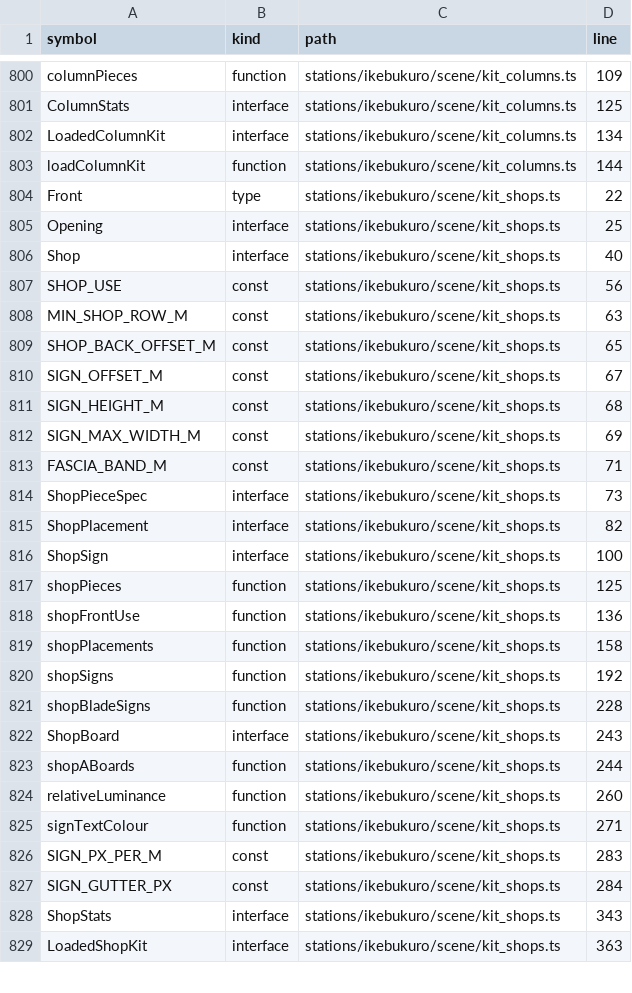
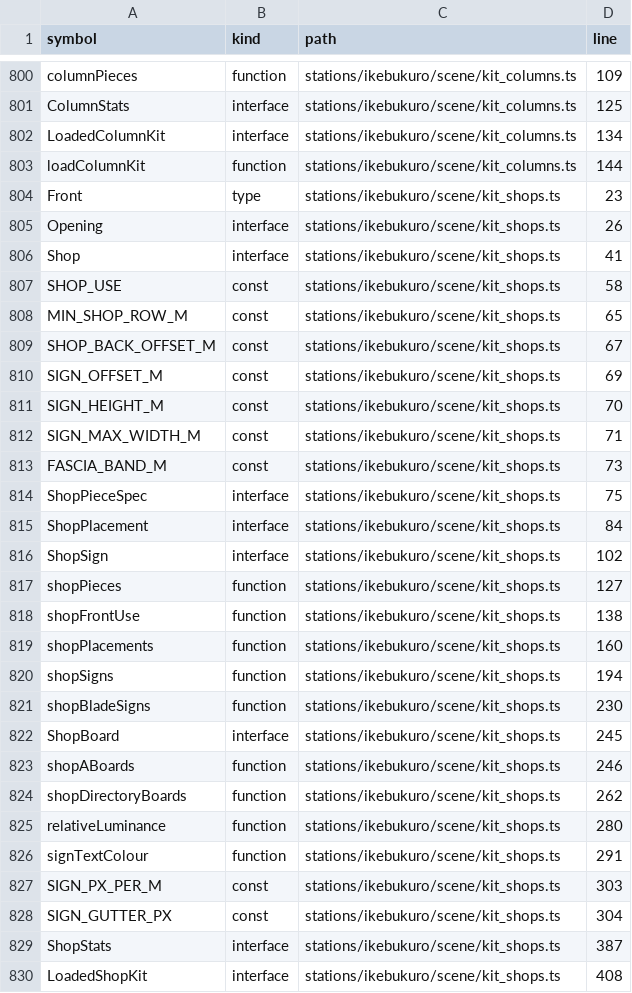
Before and after one commit to nurockplayer/gteki, a TSV file: docs/map/symbols.tsv, drawn as a sheet; only a part is shown, gaps mark what is left out; the diff covers the shown part only.

```diff
--- a/docs/map/symbols.tsv
+++ b/docs/map/symbols.tsv
@@ -803,27 +803,28 @@ LoadedColumnKit	interface	stations/ikebukuro/scene/kit_columns.ts	134
 loadColumnKit	function	stations/ikebukuro/scene/kit_columns.ts	144
-Front	type	stations/ikebukuro/scene/kit_shops.ts	22
-Opening	interface	stations/ikebukuro/scene/kit_shops.ts	25
-Shop	interface	stations/ikebukuro/scene/kit_shops.ts	40
-SHOP_USE	const	stations/ikebukuro/scene/kit_shops.ts	56
-MIN_SHOP_ROW_M	const	stations/ikebukuro/scene/kit_shops.ts	63
-SHOP_BACK_OFFSET_M	const	stations/ikebukuro/scene/kit_shops.ts	65
-SIGN_OFFSET_M	const	stations/ikebukuro/scene/kit_shops.ts	67
-SIGN_HEIGHT_M	const	stations/ikebukuro/scene/kit_shops.ts	68
-SIGN_MAX_WIDTH_M	const	stations/ikebukuro/scene/kit_shops.ts	69
-FASCIA_BAND_M	const	stations/ikebukuro/scene/kit_shops.ts	71
-ShopPieceSpec	interface	stations/ikebukuro/scene/kit_shops.ts	73
-ShopPlacement	interface	stations/ikebukuro/scene/kit_shops.ts	82
-ShopSign	interface	stations/ikebukuro/scene/kit_shops.ts	100
-shopPieces	function	stations/ikebukuro/scene/kit_shops.ts	125
-shopFrontUse	function	stations/ikebukuro/scene/kit_shops.ts	136
-shopPlacements	function	stations/ikebukuro/scene/kit_shops.ts	158
-shopSigns	function	stations/ikebukuro/scene/kit_shops.ts	192
-shopBladeSigns	function	stations/ikebukuro/scene/kit_shops.ts	228
-ShopBoard	interface	stations/ikebukuro/scene/kit_shops.ts	243
-shopABoards	function	stations/ikebukuro/scene/kit_shops.ts	244
-relativeLuminance	function	stations/ikebukuro/scene/kit_shops.ts	260
-signTextColour	function	stations/ikebukuro/scene/kit_shops.ts	271
-SIGN_PX_PER_M	const	stations/ikebukuro/scene/kit_shops.ts	283
-SIGN_GUTTER_PX	const	stations/ikebukuro/scene/kit_shops.ts	284
-ShopStats	interface	stations/ikebukuro/scene/kit_shops.ts	343
-LoadedShopKit	interface	stations/ikebukuro/scene/kit_shops.ts	363
+Front	type	stations/ikebukuro/scene/kit_shops.ts	23
+Opening	interface	stations/ikebukuro/scene/kit_shops.ts	26
+Shop	interface	stations/ikebukuro/scene/kit_shops.ts	41
+SHOP_USE	const	stations/ikebukuro/scene/kit_shops.ts	58
+MIN_SHOP_ROW_M	const	stations/ikebukuro/scene/kit_shops.ts	65
+SHOP_BACK_OFFSET_M	const	stations/ikebukuro/scene/kit_shops.ts	67
+SIGN_OFFSET_M	const	stations/ikebukuro/scene/kit_shops.ts	69
+SIGN_HEIGHT_M	const	stations/ikebukuro/scene/kit_shops.ts	70
+SIGN_MAX_WIDTH_M	const	stations/ikebukuro/scene/kit_shops.ts	71
+FASCIA_BAND_M	const	stations/ikebukuro/scene/kit_shops.ts	73
+ShopPieceSpec	interface	stations/ikebukuro/scene/kit_shops.ts	75
+ShopPlacement	interface	stations/ikebukuro/scene/kit_shops.ts	84
+ShopSign	interface	stations/ikebukuro/scene/kit_shops.ts	102
+shopPieces	function	stations/ikebukuro/scene/kit_shops.ts	127
+shopFrontUse	function	stations/ikebukuro/scene/kit_shops.ts	138
+shopPlacements	function	stations/ikebukuro/scene/kit_shops.ts	160
+shopSigns	function	stations/ikebukuro/scene/kit_shops.ts	194
+shopBladeSigns	function	stations/ikebukuro/scene/kit_shops.ts	230
+ShopBoard	interface	stations/ikebukuro/scene/kit_shops.ts	245
+shopABoards	function	stations/ikebukuro/scene/kit_shops.ts	246
+shopDirectoryBoards	function	stations/ikebukuro/scene/kit_shops.ts	262
+relativeLuminance	function	stations/ikebukuro/scene/kit_shops.ts	280
+signTextColour	function	stations/ikebukuro/scene/kit_shops.ts	291
+SIGN_PX_PER_M	const	stations/ikebukuro/scene/kit_shops.ts	303
+SIGN_GUTTER_PX	const	stations/ikebukuro/scene/kit_shops.ts	304
+ShopStats	interface	stations/ikebukuro/scene/kit_shops.ts	387
+LoadedShopKit	interface	stations/ikebukuro/scene/kit_shops.ts	408
```
Also changed, not shown: 1 edited cell elsewhere in this file, 6 other files.
